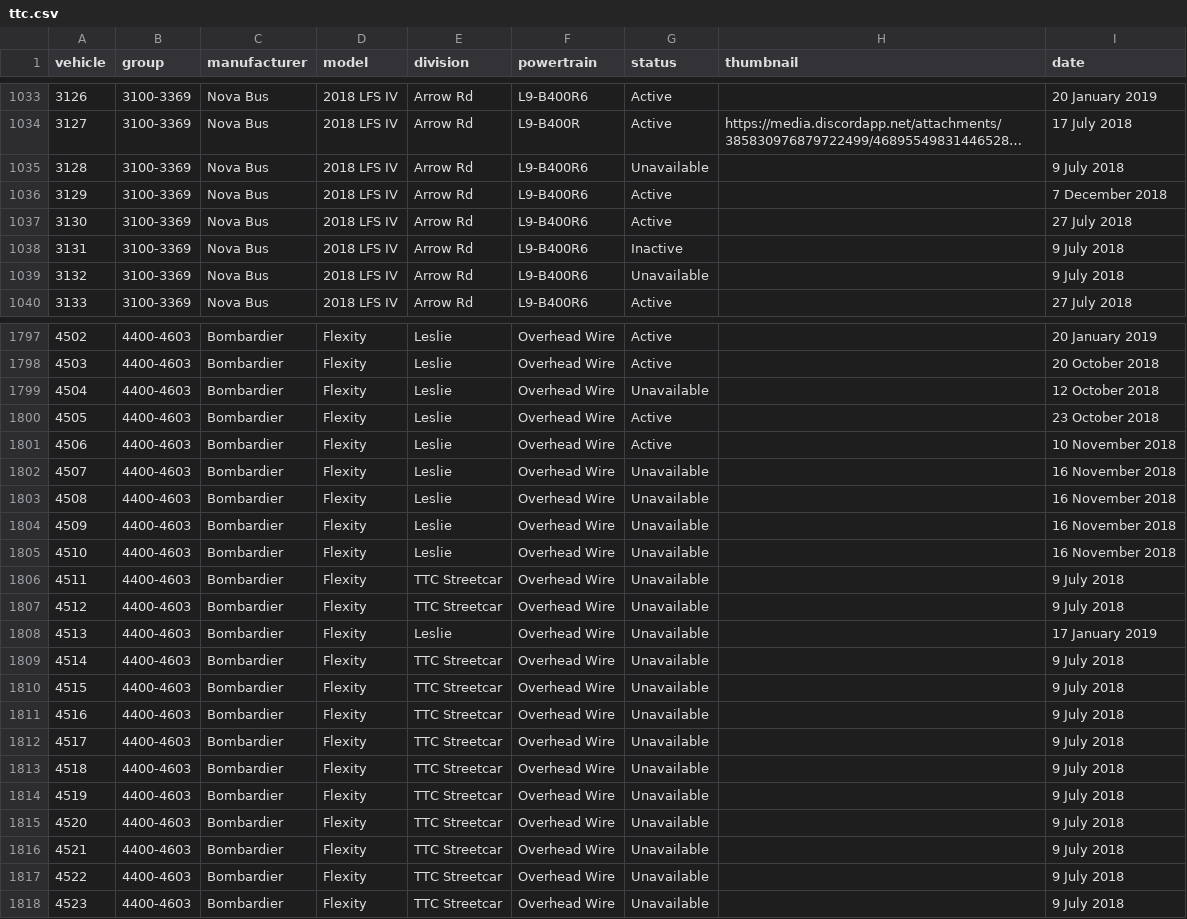
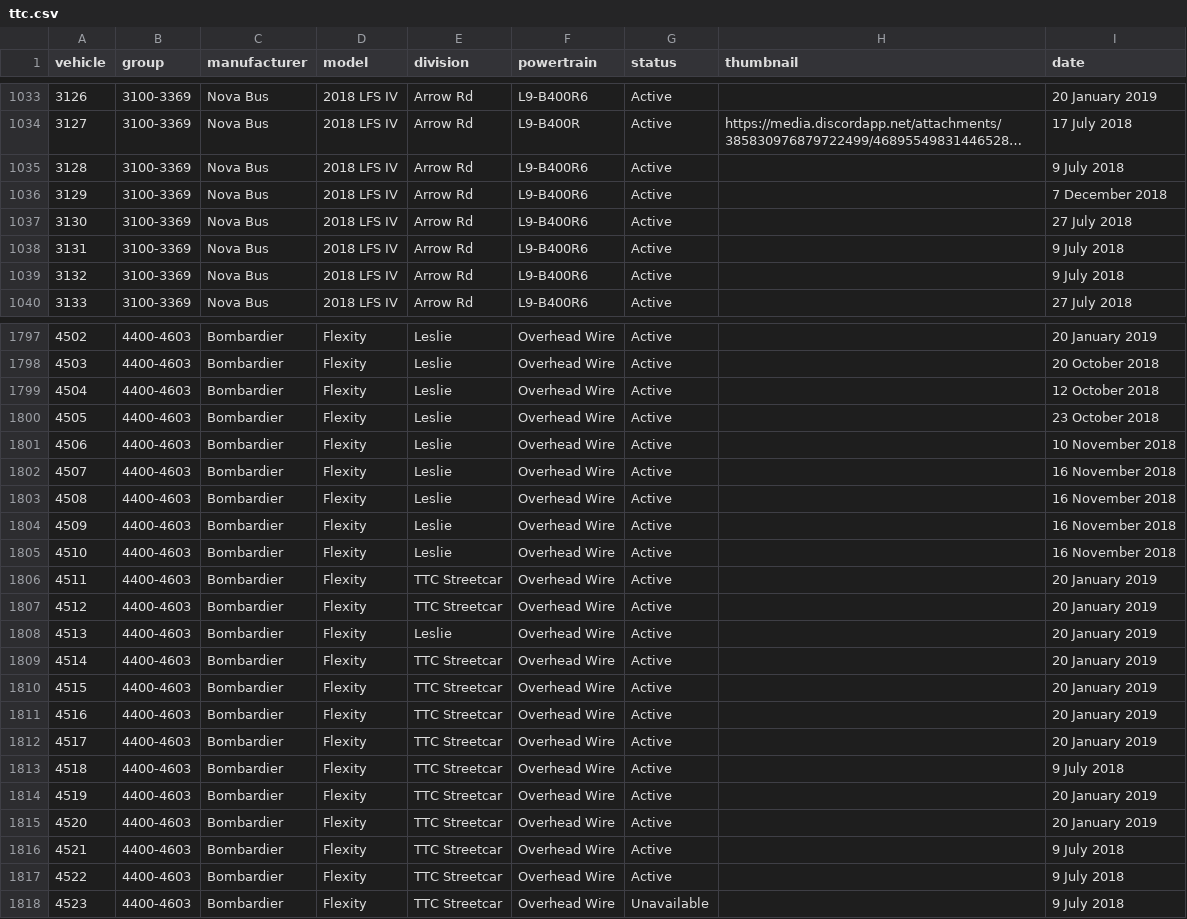
Before and after one commit to BlueNightToronto/njc, a CSV file: njc/fleets/ttc.csv, drawn as a sheet; only a part is shown, gaps mark what is left out; long unchanged cells end in …; the diff covers the shown part only; the diff names each change by its address in the sheet, - before the commit and + after, or states it on an @@ line.

```diff
--- a/njc/fleets/ttc.csv
+++ b/njc/fleets/ttc.csv
-G1035 (status): Unavailable
+G1035 (status): Active
-G1038 (status): Inactive
+G1038 (status): Active
-G1039 (status): Unavailable
+G1039 (status): Active
-G1799 (status): Unavailable
+G1799 (status): Active
-G1802:G1817 (status): Unavailable
+G1802:G1817 (status): Active
-I1806:I1807 (date): 9 July 2018
+I1806:I1807 (date): 20 January 2019
-I1808 (date): 17 January 2019
+I1808 (date): 20 January 2019
-I1809:I1812 (date): 9 July 2018
+I1809:I1812 (date): 20 January 2019
-I1814:I1815 (date): 9 July 2018
+I1814:I1815 (date): 20 January 2019
```
Also changed, not shown: 83 edited cells elsewhere in this file, 1 other file.
